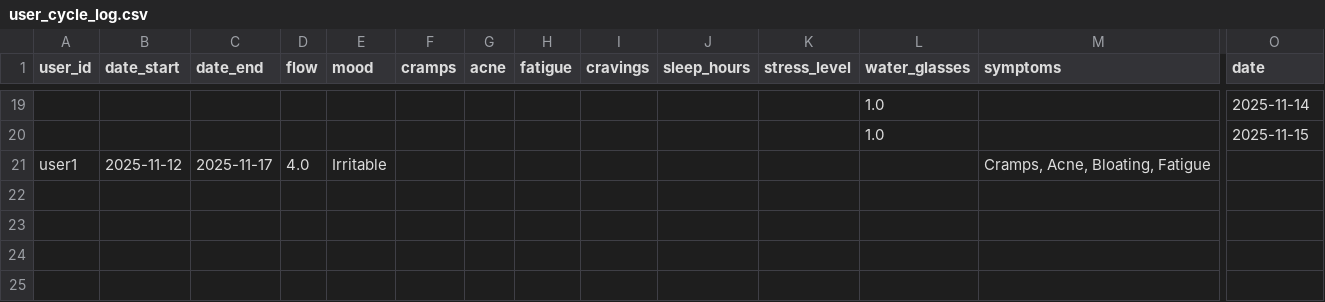
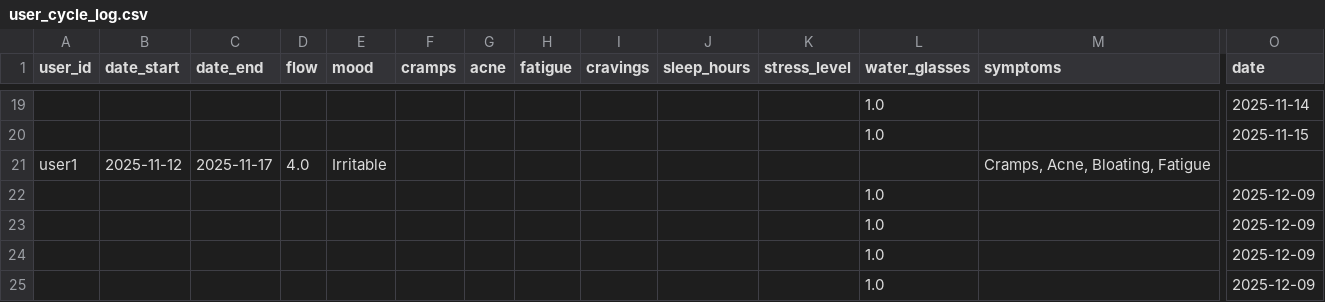
Before and after one commit to 10anshika/RituCare, a CSV file: logs/user_cycle_log.csv, drawn as a sheet; only a part is shown, gaps mark what is left out; rows hold the shown columns only; the diff names each change by its address in the sheet, - before the commit and + after, or states it on an @@ line.

```diff
--- a/logs/user_cycle_log.csv
+++ b/logs/user_cycle_log.csv
+row 22:  |  |  |  |  |  |  |  |  |  |  | 1.0 |  | 2025-12-09
+row 23:  |  |  |  |  |  |  |  |  |  |  | 1.0 |  | 2025-12-09
+row 24:  |  |  |  |  |  |  |  |  |  |  | 1.0 |  | 2025-12-09
+row 25:  |  |  |  |  |  |  |  |  |  |  | 1.0 |  | 2025-12-09
```
Also changed, not shown: 1 other file.
